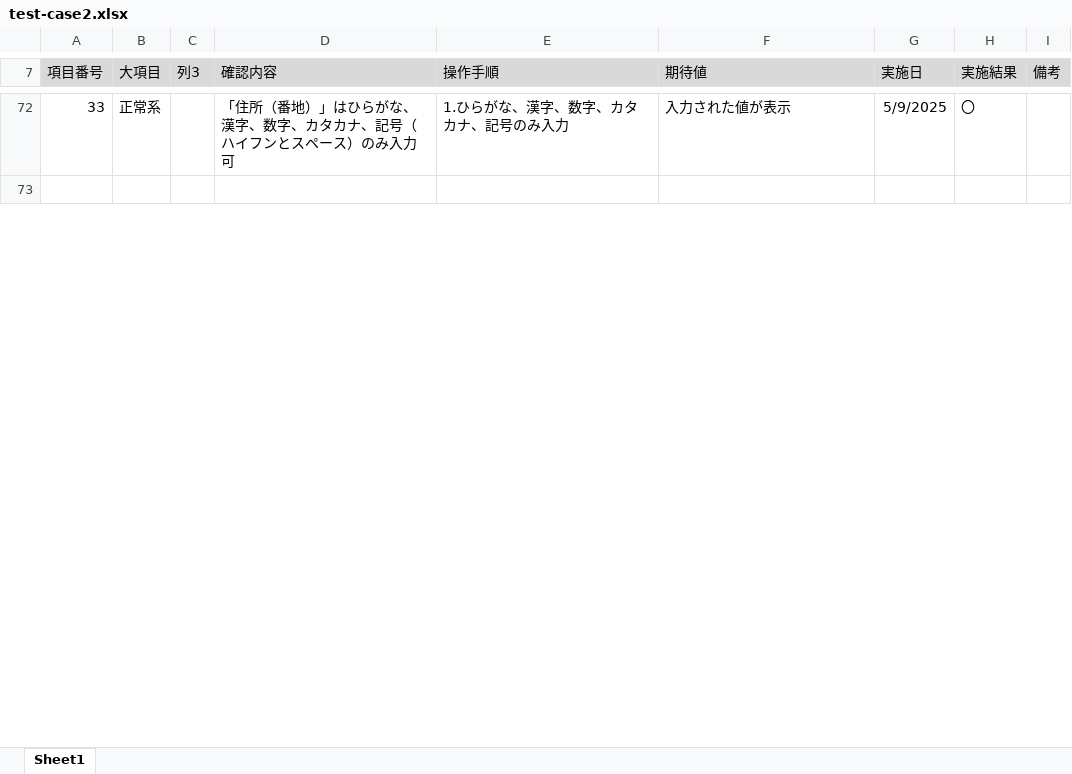
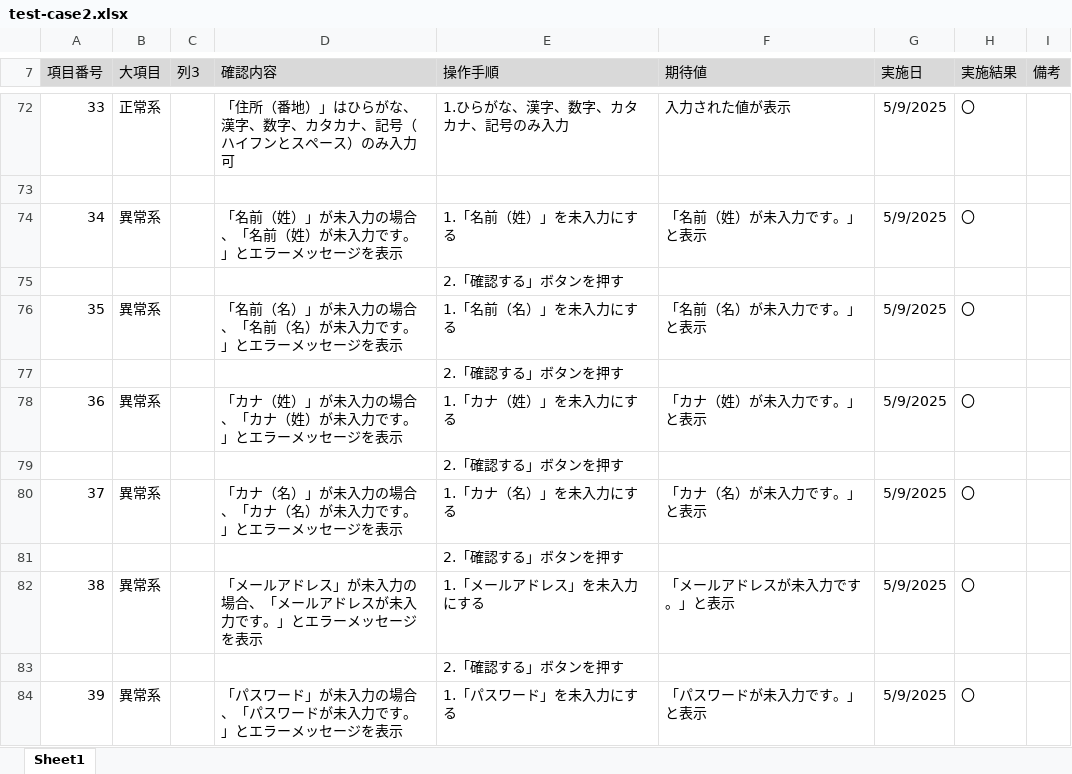
Before and after one commit to KeinF0rest/test-case, an Excel workbook: test-case2.xlsx, sheet Sheet1, drawn as a sheet; only a part is shown, gaps mark what is left out; values as stored, in another font and other column widths than the file's, no borders; table styles not drawn; the diff covers the shown part only; the diff names each change by its address in the sheet, - before the commit and + after, or states it on an @@ line.

```diff
--- a/test-case2.xlsx (sheet Sheet1)
+++ b/test-case2.xlsx (sheet Sheet1)
+row 74: 34 | 異常系 |  | 「名前（姓）」が未入力の場合、「名前（姓）が未入力です。」とエラーメッセージを表示 | 1.「名前（姓）」を未入力にする | 「名前（姓）が未入力です。」と表示 | 5/9/2025 | 〇
+row 75:  |  |  |  | 2.「確認する」ボタンを押す
+row 76: 35 | 異常系 |  | 「名前（名）」が未入力の場合、「名前（名）が未入力です。」とエラーメッセージを表示 | 1.「名前（名）」を未入力にする | 「名前（名）が未入力です。」と表示 | 5/9/2025 | 〇
+row 77:  |  |  |  | 2.「確認する」ボタンを押す
+row 78: 36 | 異常系 |  | 「カナ（姓）」が未入力の場合、「カナ（姓）が未入力です。」とエラーメッセージを表示 | 1.「カナ（姓）」を未入力にする | 「カナ（姓）が未入力です。」と表示 | 5/9/2025 | 〇
+row 79:  |  |  |  | 2.「確認する」ボタンを押す
+row 80: 37 | 異常系 |  | 「カナ（名）」が未入力の場合、「カナ（名）が未入力です。」とエラーメッセージを表示 | 1.「カナ（名）」を未入力にする | 「カナ（名）が未入力です。」と表示 | 5/9/2025 | 〇
+row 81:  |  |  |  | 2.「確認する」ボタンを押す
+row 82: 38 | 異常系 |  | 「メールアドレス」が未入力の場合、「メールアドレスが未入力です。」とエラーメッセージを表示 | 1.「メールアドレス」を未入力にする | 「メールアドレスが未入力です。」と表示 | 5/9/2025 | 〇
+row 83:  |  |  |  | 2.「確認する」ボタンを押す
+row 84: 39 | 異常系 |  | 「パスワード」が未入力の場合、「パスワードが未入力です。」とエラーメッセージを表示 | 1.「パスワード」を未入力にする | 「パスワードが未入力です。」と表示 | 5/9/2025 | 〇
```
Also changed, not shown: 13 added rows, 1 removed row, 20 edited cells, cell formats and row numbers in column A elsewhere in this sheet, test-case.xlsx, 1 other file.
